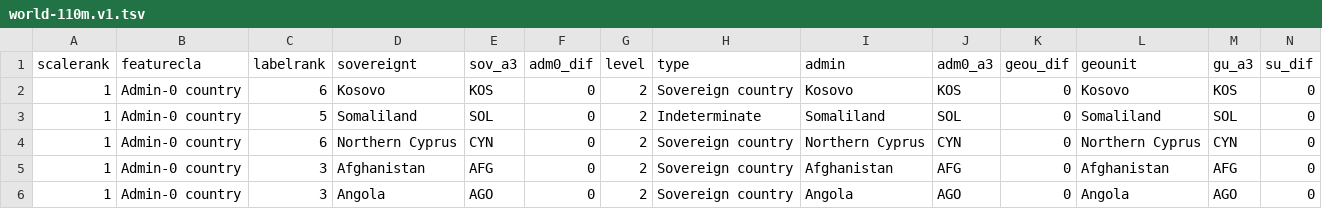
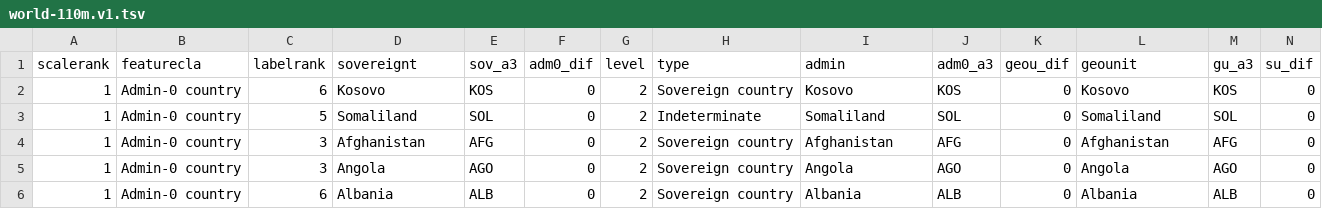
Before and after one commit to billz/vc4a-index, a TSV file: data/world-110m.v1.tsv, drawn as a sheet; only a part is shown; the shorter side is filled out with more unchanged rows; rows hold the shown columns only; the diff names each change by its address in the sheet, - before the commit and + after, or states it on an @@ line.

Commit message:
Map data: correctly identified Somaliland

```diff
--- a/data/world-110m.v1.tsv
+++ b/data/world-110m.v1.tsv
-row 4: 1 | Admin-0 country | 6 | Northern Cyprus | CYN | 0 | 2 | Sovereign country | Northern Cyprus | CYN | 0 | Northern Cyprus | CYN | 0
```
